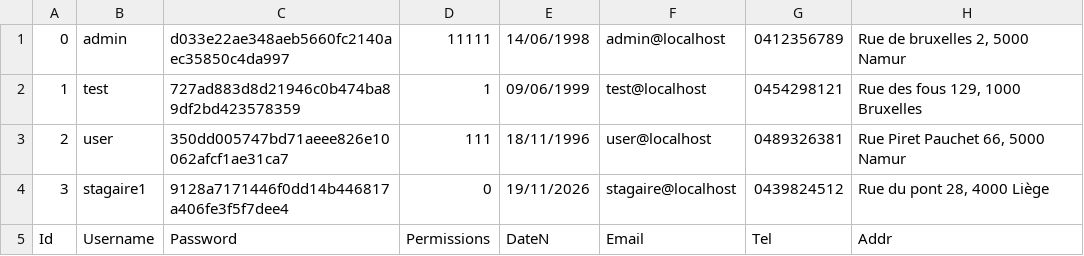
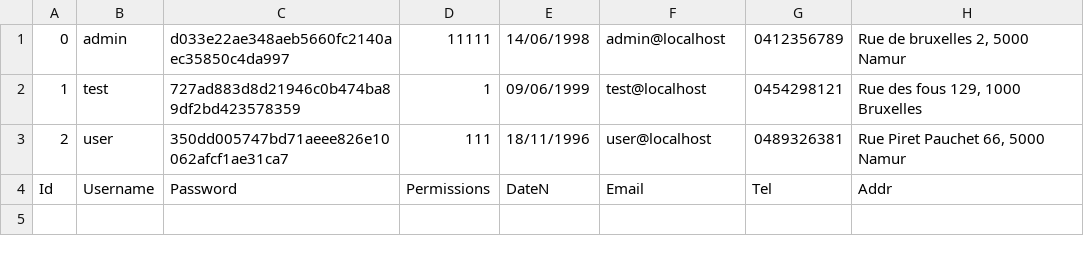
Before and after one commit to yassinebouelkheir/esa_php, a CSV file: Projet/data/users.csv, drawn as a sheet.

```diff
--- a/Projet/data/users.csv
+++ b/Projet/data/users.csv
@@ -3,3 +3,2 @@
 2;user;350dd005747bd71aeee826e10062afcf1ae31ca7;111;18/11/1996;user@localhost;0489326381;"Rue Piret Pauchet 66, 5000 Namur"
-3;stagaire1;9128a7171446f0dd14b446817a406fe3f5f7dee4;0;19/11/2026;stagaire@localhost;0439824512;"Rue du pont 28, 4000 Liège"
 Id;Username;Password;Permissions;DateN;Email;Tel;Addr
```
Also changed, not shown: 3 other files.
